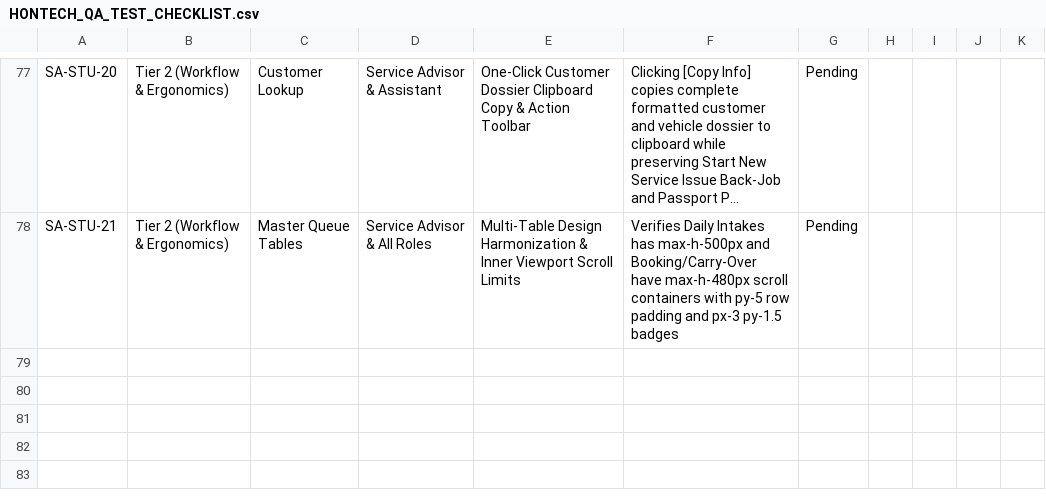
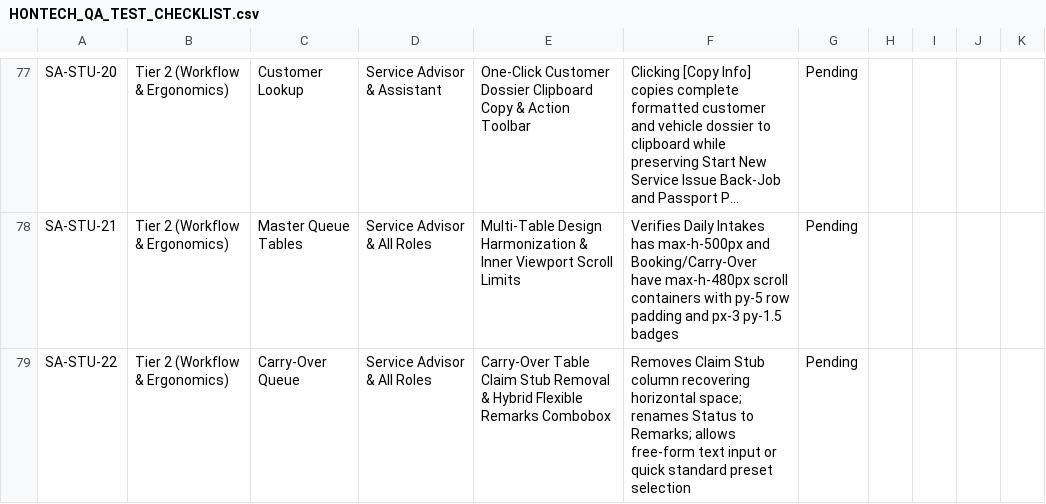
Before and after one commit to Justin-stack101/Hontech_Main_Active_Development_PHP_SQL, a CSV file: Hontech Documentation/HONTECH_QA_TEST_CHECKLIST.csv, drawn as a sheet; only a part is shown, gaps mark what is left out; long unchanged cells end in …; the diff names each change by its address in the sheet, - before the commit and + after, or states it on an @@ line.

```diff
--- a/Hontech Documentation/HONTECH_QA_TEST_CHECKLIST.csv
+++ b/Hontech Documentation/HONTECH_QA_TEST_CHECKLIST.csv
+row 79: SA-STU-22 | Tier 2 (Workflow & Ergonomics) | Carry-Over Queue | Service Advisor & All Roles | Carry-Over Table Claim Stub Removal & Hybrid Flexible Remarks Combobox | Removes Claim Stub column recovering horizontal space; renames Status to Remarks; allows free-form text input or quick standard preset selection | Pending
```
Also changed, not shown: Revisions checklist.csv, 4 other files.
